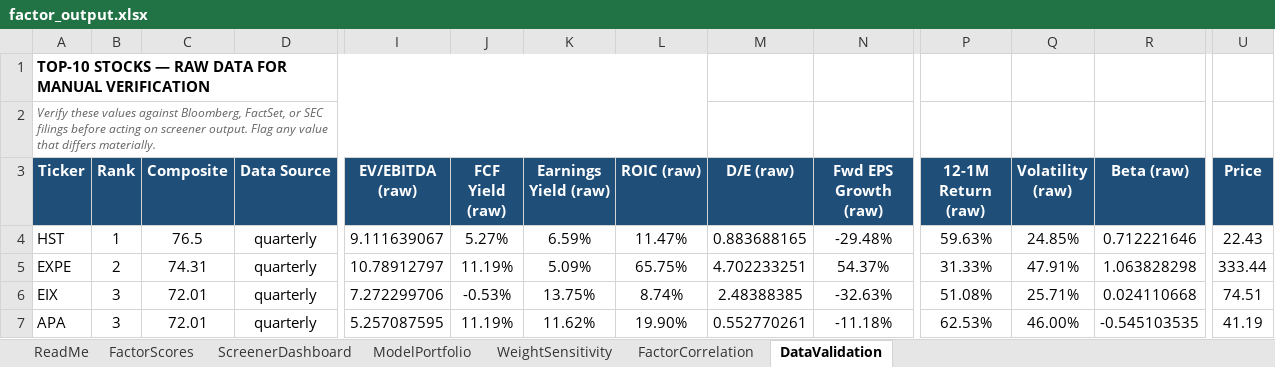
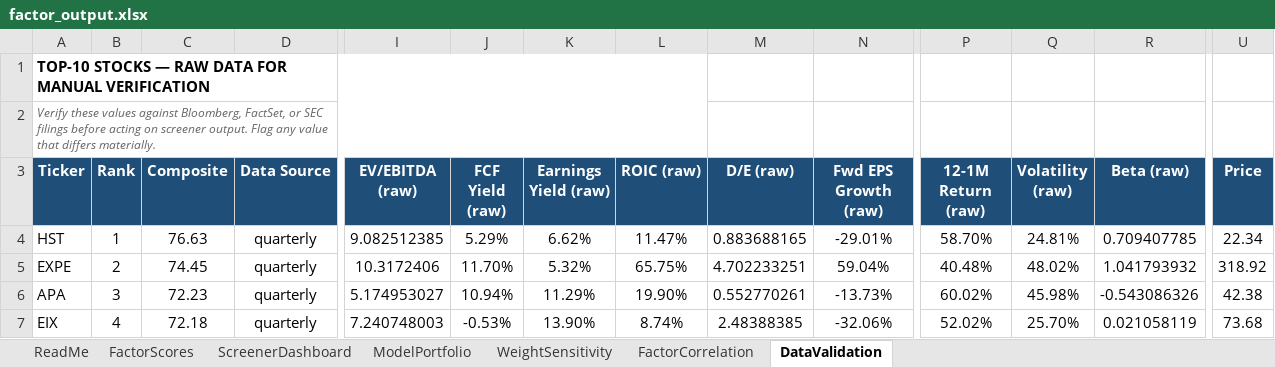
Before and after one commit to CalebSmit/screener-dashboard, an Excel workbook: factor_output.xlsx, sheet DataValidation, drawn as a sheet; only a part is shown, gaps mark what is left out; values as stored, in another font and other column widths than the file's, no borders; removed rows and columns are numbered as before the commit, all else as after; rows hold the shown columns only; the diff covers the shown part only; the diff names each change by its address in the sheet, - before the commit and + after, or states it on an @@ line.

Commit message:
data: screener run 2026-08-28 - 502 scored, top: HST EXPE APA EIX CF

```diff
--- a/factor_output.xlsx (sheet DataValidation)
+++ b/factor_output.xlsx (sheet DataValidation)
-C4 (Composite): 76.5
+C4 (Composite): 76.63
-I4 (EV/EBITDA (raw)): 9.111639067
+I4 (EV/EBITDA (raw)): 9.082512385
-J4 (FCF Yield (raw)): 5.27%
+J4 (FCF Yield (raw)): 5.29%
-K4 (Earnings Yield (raw)): 6.59%
+K4 (Earnings Yield (raw)): 6.62%
-N4 (Fwd EPS Growth (raw)): -29.48%
+N4 (Fwd EPS Growth (raw)): -29.01%
-P4 (12-1M Return (raw)): 59.63%
+P4 (12-1M Return (raw)): 58.70%
-Q4 (Volatility (raw)): 24.85%
+Q4 (Volatility (raw)): 24.81%
-R4 (Beta (raw)): 0.712221646
+R4 (Beta (raw)): 0.709407785
-U4 (Price): 22.43
+U4 (Price): 22.34
-C5 (Composite): 74.31
+C5 (Composite): 74.45
-I5 (EV/EBITDA (raw)): 10.78912797
+I5 (EV/EBITDA (raw)): 10.3172406
-J5 (FCF Yield (raw)): 11.19%
+J5 (FCF Yield (raw)): 11.70%
-K5 (Earnings Yield (raw)): 5.09%
+K5 (Earnings Yield (raw)): 5.32%
-N5 (Fwd EPS Growth (raw)): 54.37%
+N5 (Fwd EPS Growth (raw)): 59.04%
-P5 (12-1M Return (raw)): 31.33%
+P5 (12-1M Return (raw)): 40.48%
-Q5 (Volatility (raw)): 47.91%
+Q5 (Volatility (raw)): 48.02%
-R5 (Beta (raw)): 1.063828298
+R5 (Beta (raw)): 1.041793932
-U5 (Price): 333.44
+U5 (Price): 318.92
-row 6: EIX | 3 | 72.01 | quarterly | 7.272299706 | -0.53% | 13.75% | 8.74% | 2.48388385 | -32.63% | 51.08% | 25.71% | 0.024110668 | 74.51
-C6 (Composite): 72.01
+C6 (Composite): 72.23
-I6 (EV/EBITDA (raw)): 5.257087595
+I6 (EV/EBITDA (raw)): 5.174953027
-J6 (FCF Yield (raw)): 11.19%
+J6 (FCF Yield (raw)): 10.94%
-K6 (Earnings Yield (raw)): 11.62%
+K6 (Earnings Yield (raw)): 11.29%
-N6 (Fwd EPS Growth (raw)): -11.18%
+N6 (Fwd EPS Growth (raw)): -13.73%
-P6 (12-1M Return (raw)): 62.53%
+P6 (12-1M Return (raw)): 60.02%
-Q6 (Volatility (raw)): 46.00%
+Q6 (Volatility (raw)): 45.98%
-R6 (Beta (raw)): -0.545103535
+R6 (Beta (raw)): -0.543086326
-U6 (Price): 41.19
+U6 (Price): 42.38
+row 7: EIX | 4 | 72.18 | quarterly | 7.240748003 | -0.53% | 13.90% | 8.74% | 2.48388385 | -32.06% | 52.02% | 25.70% | 0.021058119 | 73.68
```
Also changed, not shown: 2 added rows, 2 removed rows and 70 edited cells elsewhere in this sheet, sheet FactorScores, sheet FactorCorrelation, sheet ScreenerDashboard, sheet ModelPortfolio, sheet WeightSensitivity, 12 other files.
